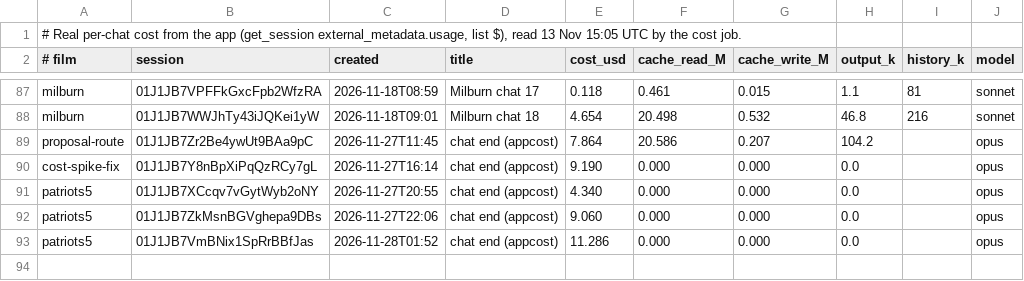
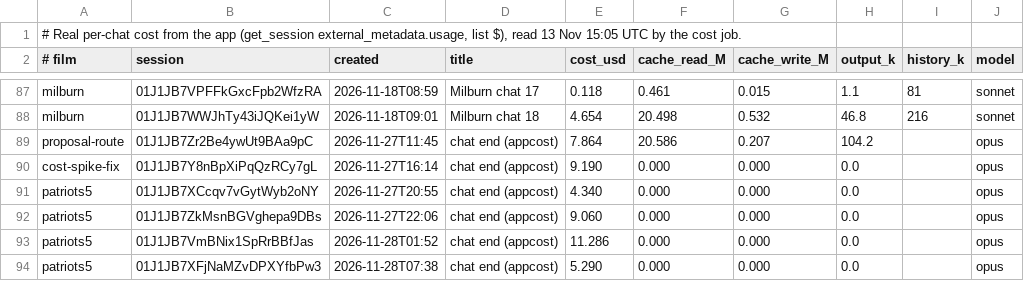
Before and after one commit to SamKearns22/Animation-, a TSV file: notes/ledger/app-costs.tsv, drawn as a sheet; only a part is shown, gaps mark what is left out; the diff names each change by its address in the sheet, - before the commit and + after, or states it on an @@ line.

```diff
--- a/notes/ledger/app-costs.tsv
+++ b/notes/ledger/app-costs.tsv
+row 94: patriots5 | 01J1JB7XFjNaMZvDPXYfbPw3 | 2026-11-28T07:38 | chat end (appcost) | 5.290 | 0.000 | 0.000 | 0.0 |  | opus
```
Also changed, not shown: notes/ledger/app-check.tsv, 39 other files.
